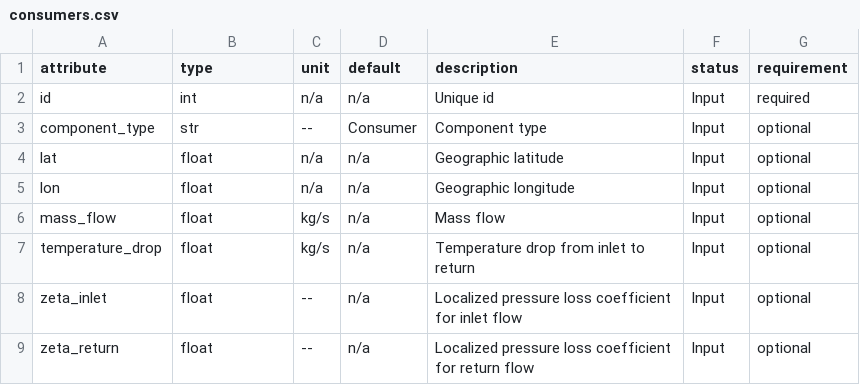
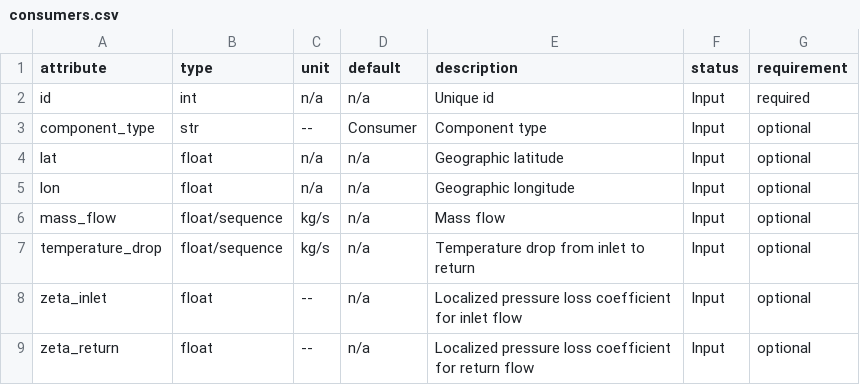
Before and after one commit to oemof/DHNx, a CSV file: dhnx/component_attrs/consumers.csv, drawn as a sheet.

Commit message:
State type sequence where necessary

```diff
--- a/dhnx/component_attrs/consumers.csv
+++ b/dhnx/component_attrs/consumers.csv
@@ -5,4 +5,4 @@ lat,float,n/a,n/a,Geographic latitude,Input,optional
 lon,float,n/a,n/a,Geographic longitude,Input,optional
-mass_flow,float,kg/s,n/a,Mass flow,Input,optional
-temperature_drop,float,kg/s,n/a,Temperature drop from inlet to return,Input,optional
+mass_flow,float/sequence,kg/s,n/a,Mass flow,Input,optional
+temperature_drop,float/sequence,kg/s,n/a,Temperature drop from inlet to return,Input,optional
 zeta_inlet,float,--,n/a,Localized pressure loss coefficient for inlet flow,Input,optional
```
Also changed, not shown: dhnx/component_attrs/producers.csv, 1 other file.
